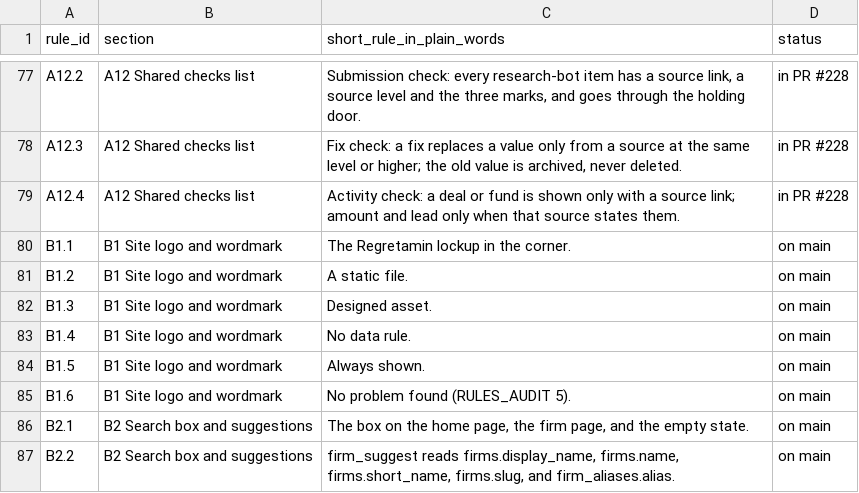
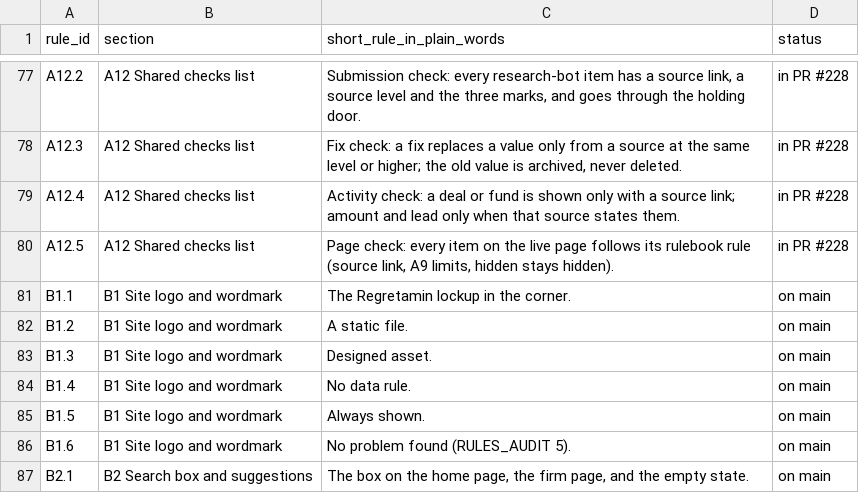
Before and after one commit to mindgame77/regrettamine, a CSV file: docs/rules_index.csv, drawn as a sheet; only a part is shown, gaps mark what is left out; the shorter side is filled out with more unchanged rows.

Commit message:
Guide: add A12.5 page check

```diff
--- a/docs/rules_index.csv
+++ b/docs/rules_index.csv
@@ -79,2 +79,3 @@ A12.3,A12 Shared checks list,"Fix check: a fix replaces a value only from a sour
 A12.4,A12 Shared checks list,Activity check: a deal or fund is shown only with a source link; amount and lead only when that source states them.,in PR #228
+A12.5,A12 Shared checks list,"Page check: every item on the live page follows its rulebook rule (source link, A9 limits, hidden stays hidden).",in PR #228
 B1.1,B1 Site logo and wordmark,The Regretamin lockup in the corner.,on main
```
Also changed, not shown: 1 other file.
